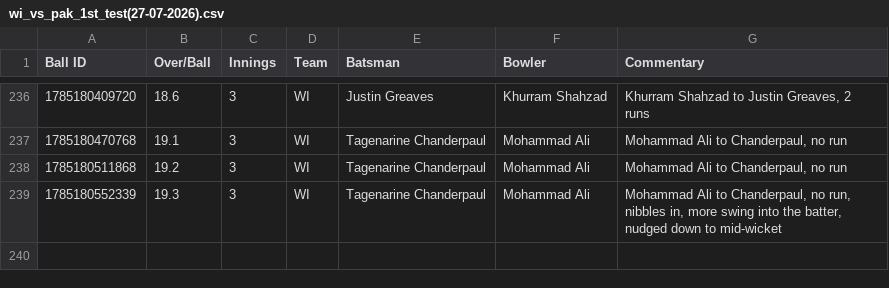
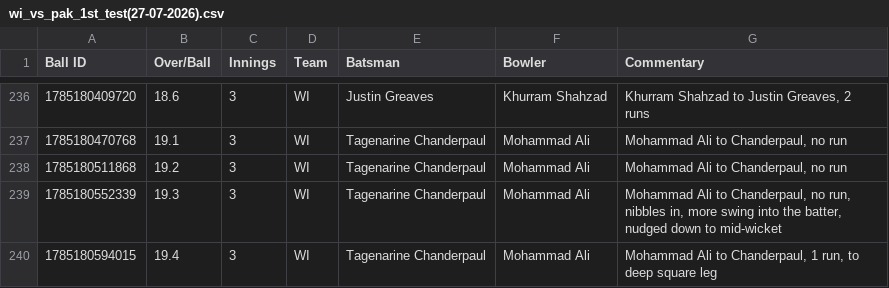
Before and after one commit to heisenricher/cricket_data, a CSV file: wi_vs_pak_1st_test(27-07-2026).csv, drawn as a sheet; only a part is shown, gaps mark what is left out; the diff names each change by its address in the sheet, - before the commit and + after, or states it on an @@ line.

```diff
--- a/wi_vs_pak_1st_test(27-07-2026).csv
+++ b/wi_vs_pak_1st_test(27-07-2026).csv
+row 240: 1785180594015 | 19.4 | 3 | WI | Tagenarine Chanderpaul | Mohammad Ali | Mohammad Ali to Chanderpaul, 1 run, to deep square leg
```
